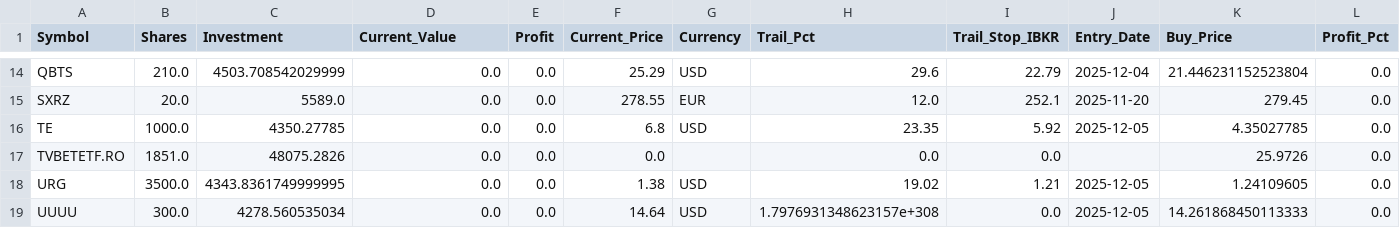
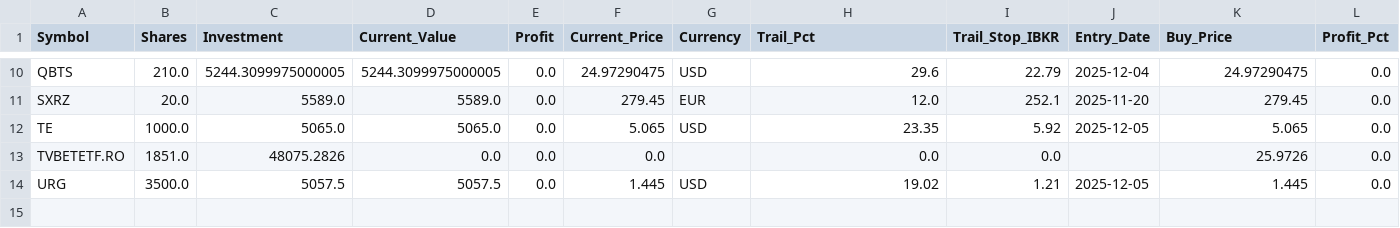
Before and after one commit to ddanyro/market-scanner, a CSV file: portfolio.csv, drawn as a sheet; only a part is shown, gaps mark what is left out; removed rows and columns are numbered as before the commit, all else as after; rows hold the shown columns only; the diff covers the shown part only; the diff names each change by its address in the sheet, - before the commit and + after, or states it on an @@ line.

```diff
--- a/portfolio.csv
+++ b/portfolio.csv
-C10 (Investment): 4503.708542029999
+C10 (Investment): 5244.3099975000005
-D10 (Current_Value): 0.0
+D10 (Current_Value): 5244.3099975000005
-F10 (Current_Price): 25.29
+F10 (Current_Price): 24.97290475
-K10 (Buy_Price): 21.446231152523804
+K10 (Buy_Price): 24.97290475
-D11 (Current_Value): 0.0
+D11 (Current_Value): 5589.0
-F11 (Current_Price): 278.55
+F11 (Current_Price): 279.45
-C12 (Investment): 4350.27785
+C12 (Investment): 5065.0
-D12 (Current_Value): 0.0
+D12 (Current_Value): 5065.0
-F12 (Current_Price): 6.8
+F12 (Current_Price): 5.065
-K12 (Buy_Price): 4.35027785
+K12 (Buy_Price): 5.065
-C14 (Investment): 4343.8361749999995
+C14 (Investment): 5057.5
-D14 (Current_Value): 0.0
+D14 (Current_Value): 5057.5
-F14 (Current_Price): 1.38
+F14 (Current_Price): 1.445
-K14 (Buy_Price): 1.24109605
+K14 (Buy_Price): 1.445
-row 19: UUUU | 300.0 | 4278.560535034 | 0.0 | 0.0 | 14.64 | USD | 1.7976931348623157e+308 | 0.0 | 2025-12-05 | 14.261868450113333 | 0.0
```
Also changed, not shown: 4 removed rows and 28 edited cells elsewhere in this file.
